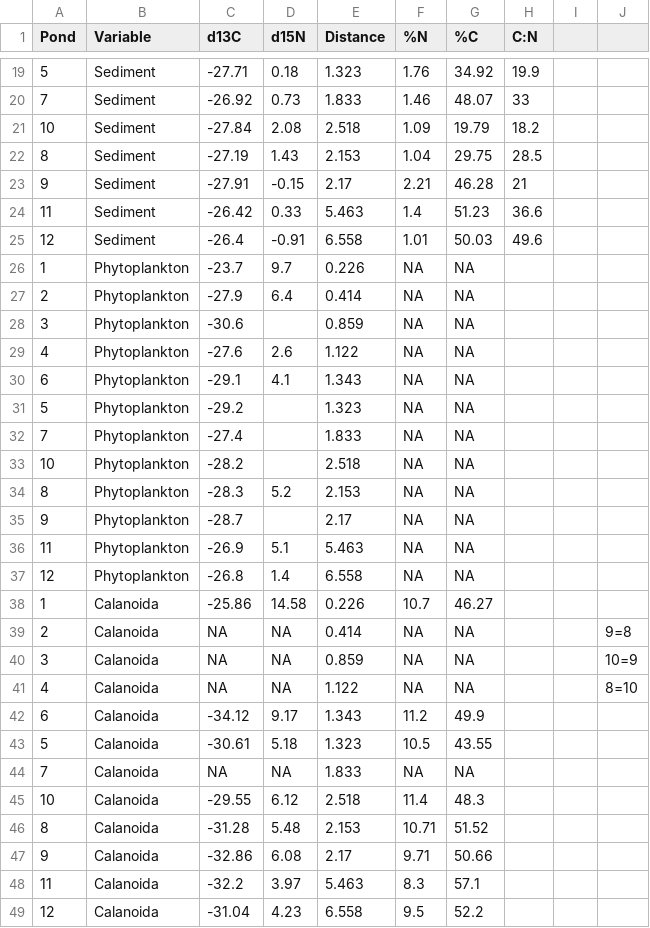
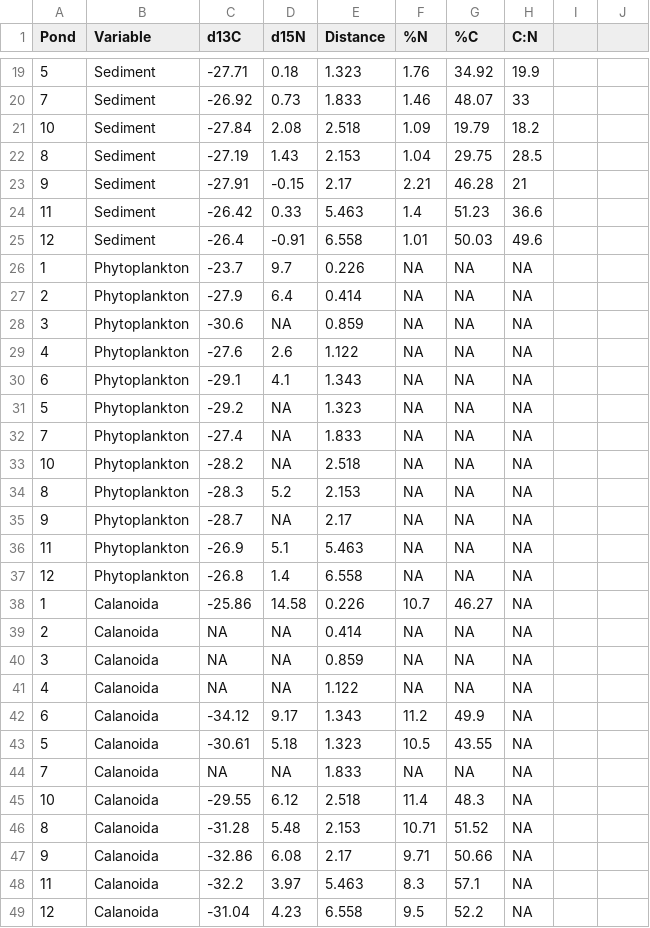
Before and after one commit to mmmorrissey/Stable-isotope-analysis-CSM, a CSV file: Zooplankton, algae, sediment.csv, drawn as a sheet; only a part is shown, gaps mark what is left out; the diff covers the shown part only.

Commit message:
Update Zooplankton, algae, sediment.csv

```diff
--- a/Zooplankton, algae, sediment.csv
+++ b/Zooplankton, algae, sediment.csv
@@ -26,24 +26,24 @@
-1,Phytoplankton,-23.7,9.7,0.226,NA,NA,,,,,,,,
-2,Phytoplankton,-27.9,6.4,0.414,NA,NA,,,,,,,,
-3,Phytoplankton,-30.6,,0.859,NA,NA,,,,,,,,
-4,Phytoplankton,-27.6,2.6,1.122,NA,NA,,,,,,,,
-6,Phytoplankton,-29.1,4.1,1.343,NA,NA,,,,,,,,
-5,Phytoplankton,-29.2,,1.323,NA,NA,,,,,,,,
-7,Phytoplankton,-27.4,,1.833,NA,NA,,,,,,,,
-10,Phytoplankton,-28.2,,2.518,NA,NA,,,,,,,,
-8,Phytoplankton,-28.3,5.2,2.153,NA,NA,,,,,,,,
-9,Phytoplankton,-28.7,,2.17,NA,NA,,,,,,,,
-11,Phytoplankton,-26.9,5.1,5.463,NA,NA,,,,,,,,
-12,Phytoplankton,-26.8,1.4,6.558,NA,NA,,,
-1,Calanoida,-25.86,14.58,0.226,10.7,46.27,,,
-2,Calanoida,NA,NA,0.414,NA,NA,,,9=8,,,,,
-3,Calanoida,NA,NA,0.859,NA,NA,,,10=9,,,,,
-4,Calanoida,NA,NA,1.122,NA,NA,,,8=10,,,,,
-6,Calanoida,-34.12,9.17,1.343,11.2,49.9,,,,,,,,
-5,Calanoida,-30.61,5.18,1.323,10.5,43.55,,,,,,,,
-7,Calanoida,NA,NA,1.833,NA,NA,,,,,,,,
-10,Calanoida,-29.55,6.12,2.518,11.4,48.3,,,,,,,,
-8,Calanoida,-31.28,5.48,2.153,10.71,51.52,,,,,,,,
-9,Calanoida,-32.86,6.08,2.17,9.71,50.66,,,,,,,,
-11,Calanoida,-32.2,3.97,5.463,8.3,57.1,,,,,,,,
-12,Calanoida,-31.04,4.23,6.558,9.5,52.2,,,,,,,,
+1,Phytoplankton,-23.7,9.7,0.226,NA,NA,NA,
+2,Phytoplankton,-27.9,6.4,0.414,NA,NA,NA,
+3,Phytoplankton,-30.6,NA,0.859,NA,NA,NA,
+4,Phytoplankton,-27.6,2.6,1.122,NA,NA,NA,
+6,Phytoplankton,-29.1,4.1,1.343,NA,NA,NA,
+5,Phytoplankton,-29.2,NA,1.323,NA,NA,NA,
+7,Phytoplankton,-27.4,NA,1.833,NA,NA,NA,
+10,Phytoplankton,-28.2,NA,2.518,NA,NA,NA,
+8,Phytoplankton,-28.3,5.2,2.153,NA,NA,NA,
+9,Phytoplankton,-28.7,NA,2.17,NA,NA,NA,
+11,Phytoplankton,-26.9,5.1,5.463,NA,NA,NA,
+12,Phytoplankton,-26.8,1.4,6.558,NA,NA,NA,
+1,Calanoida,-25.86,14.58,0.226,10.7,46.27,NA,
+2,Calanoida,NA,NA,0.414,NA,NA,NA,
+3,Calanoida,NA,NA,0.859,NA,NA,NA,
+4,Calanoida,NA,NA,1.122,NA,NA,NA,
+6,Calanoida,-34.12,9.17,1.343,11.2,49.9,NA,
+5,Calanoida,-30.61,5.18,1.323,10.5,43.55,NA,
+7,Calanoida,NA,NA,1.833,NA,NA,NA,
+10,Calanoida,-29.55,6.12,2.518,11.4,48.3,NA,
+8,Calanoida,-31.28,5.48,2.153,10.71,51.52,NA,
+9,Calanoida,-32.86,6.08,2.17,9.71,50.66,NA,
+11,Calanoida,-32.2,3.97,5.463,8.3,57.1,NA,
+12,Calanoida,-31.04,4.23,6.558,9.5,52.2,NA,
```
Also changed, not shown: 12 edited cells elsewhere in this file.
